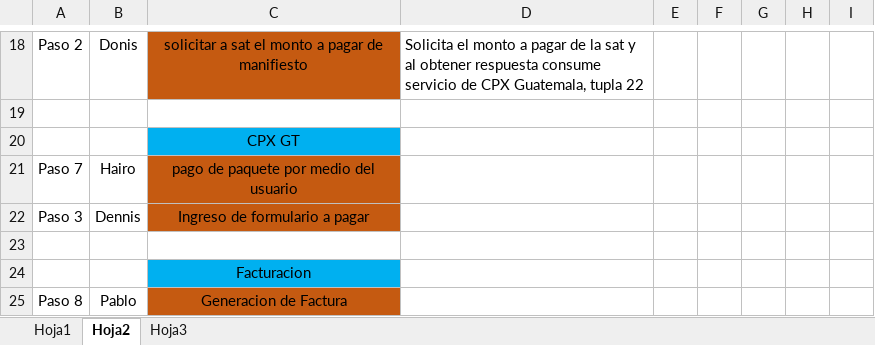
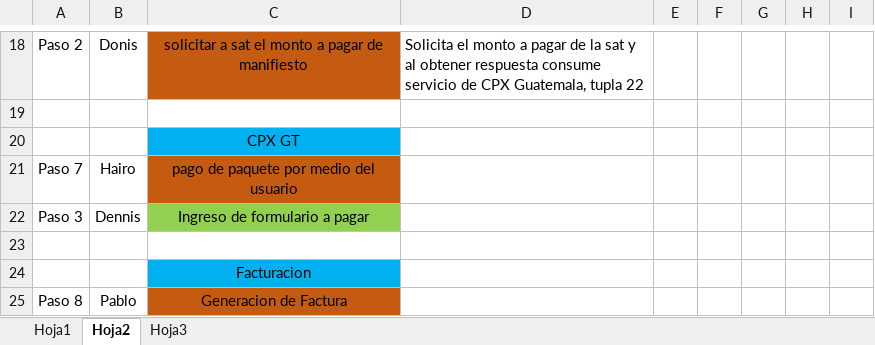
Before and after one commit to Deariel/ProyectoSA, an Excel workbook: MetodosFaltantes.xlsx, sheet Hoja2, drawn as a sheet; only a part is shown, gaps mark what is left out; values as stored, in another font and other column widths than the file's, no borders; the diff names each change by its address in the sheet, - before the commit and + after, or states it on an @@ line.

```diff
--- a/MetodosFaltantes.xlsx (sheet Hoja2)
+++ b/MetodosFaltantes.xlsx (sheet Hoja2)
-C22 fill: #C55A11
+C22 fill: #92D050
```
Also changed, not shown: 23 other files.
